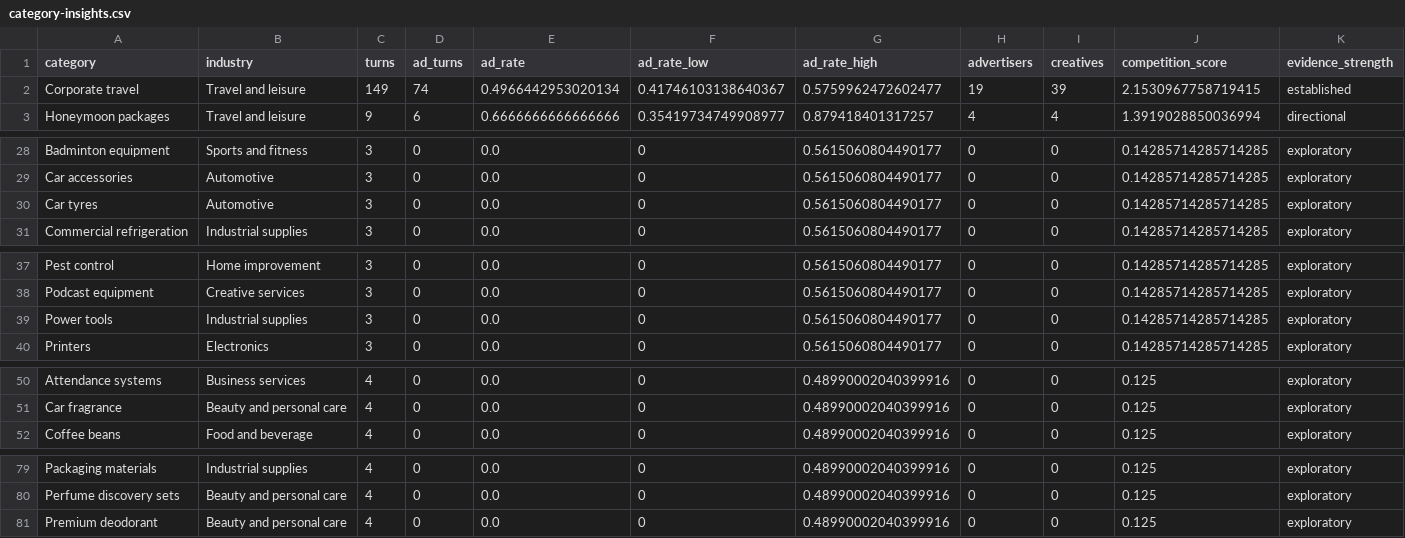
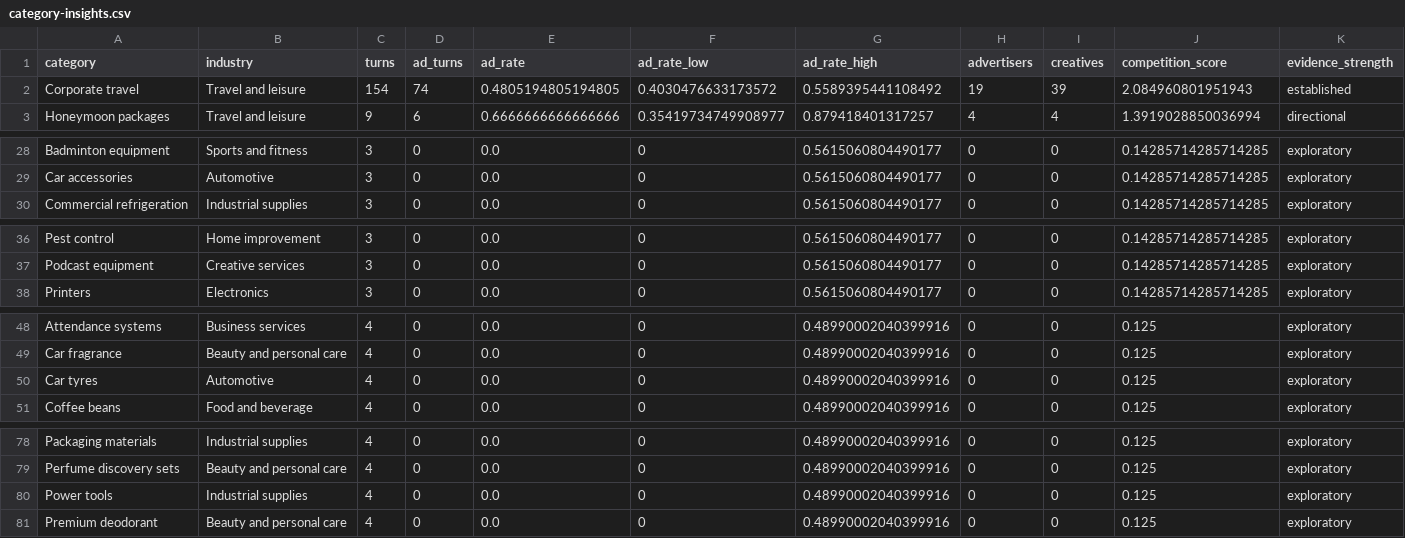
Before and after one commit to viren040/chatgpt-ads-library, a CSV file: category-insights.csv, drawn as a sheet; only a part is shown, gaps mark what is left out; the diff covers the shown part only.

```diff
--- a/category-insights.csv
+++ b/category-insights.csv
@@ -1,3 +1,3 @@
 category,industry,turns,ad_turns,ad_rate,ad_rate_low,ad_rate_high,advertisers,creatives,competition_score,evidence_strength
-Corporate travel,Travel and leisure,149,74,0.4966442953020134,0.41746103138640367,0.5759962472602477,19,39,2.1530967758719415,established
+Corporate travel,Travel and leisure,154,74,0.4805194805194805,0.4030476633173572,0.5589395441108492,19,39,2.084960801951943,established
 Honeymoon packages,Travel and leisure,9,6,0.6666666666666666,0.35419734749908977,0.879418401317257,4,4,1.3919028850036994,directional
@@ -29,3 +29,2 @@ Badminton equipment,Sports and fitness,3,0,0.0,0,0.5615060804490177,0,0,0.142857
 Car accessories,Automotive,3,0,0.0,0,0.5615060804490177,0,0,0.14285714285714285,exploratory
-Car tyres,Automotive,3,0,0.0,0,0.5615060804490177,0,0,0.14285714285714285,exploratory
 Commercial refrigeration,Industrial supplies,3,0,0.0,0,0.5615060804490177,0,0,0.14285714285714285,exploratory
@@ -38,3 +37,2 @@ Pest control,Home improvement,3,0,0.0,0,0.5615060804490177,0,0,0.142857142857142
 Podcast equipment,Creative services,3,0,0.0,0,0.5615060804490177,0,0,0.14285714285714285,exploratory
-Power tools,Industrial supplies,3,0,0.0,0,0.5615060804490177,0,0,0.14285714285714285,exploratory
 Printers,Electronics,3,0,0.0,0,0.5615060804490177,0,0,0.14285714285714285,exploratory
@@ -51,2 +49,3 @@ Attendance systems,Business services,4,0,0.0,0,0.48990002040399916,0,0,0.125,exp
 Car fragrance,Beauty and personal care,4,0,0.0,0,0.48990002040399916,0,0,0.125,exploratory
+Car tyres,Automotive,4,0,0.0,0,0.48990002040399916,0,0,0.125,exploratory
 Coffee beans,Food and beverage,4,0,0.0,0,0.48990002040399916,0,0,0.125,exploratory
@@ -80,2 +79,3 @@ Packaging materials,Industrial supplies,4,0,0.0,0,0.48990002040399916,0,0,0.125,
 Perfume discovery sets,Beauty and personal care,4,0,0.0,0,0.48990002040399916,0,0,0.125,exploratory
+Power tools,Industrial supplies,4,0,0.0,0,0.48990002040399916,0,0,0.125,exploratory
 Premium deodorant,Beauty and personal care,4,0,0.0,0,0.48990002040399916,0,0,0.125,exploratory
```
Also changed, not shown: 5 edited cells elsewhere in this file, prompt-observations.csv, 5 other files.
